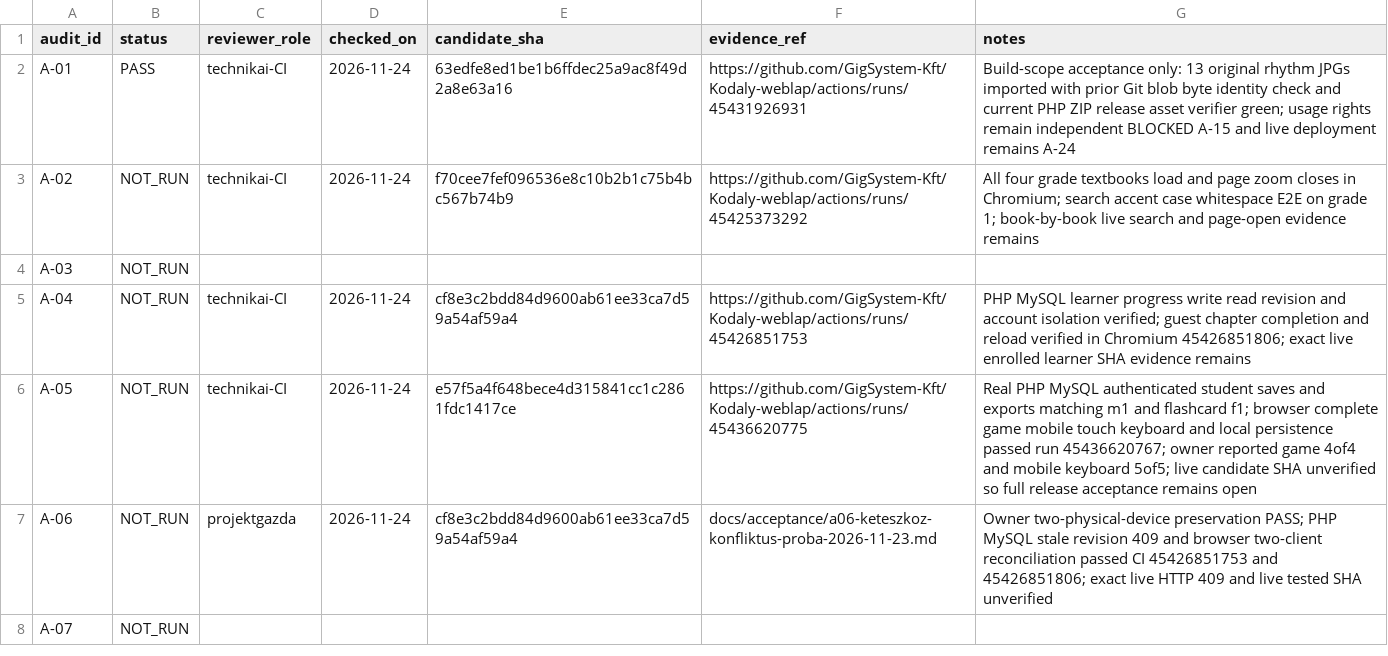
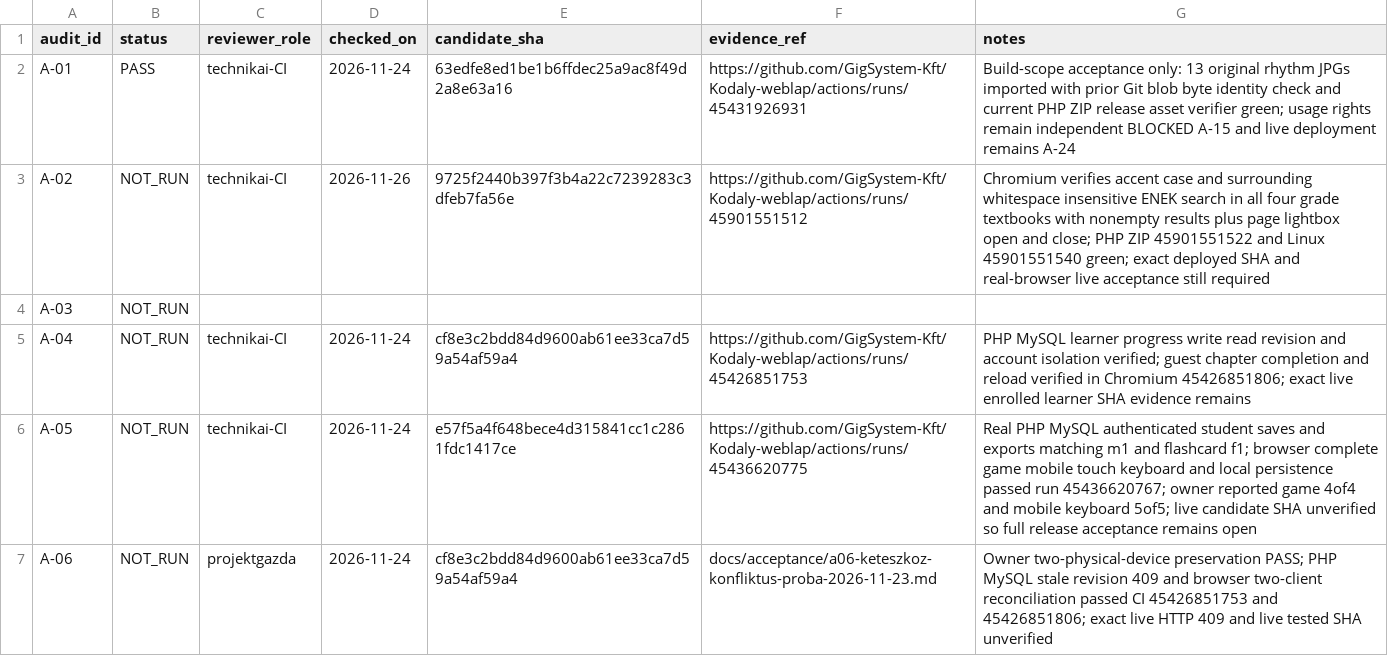
Before and after one commit to GigSystem-Kft/Kodaly-weblap, a CSV file: docs/acceptance/acceptance-1.0.csv, drawn as a sheet; only a part is shown; the shorter side is filled out with more unchanged rows.

Commit message:
docs(a02): record successful four-grade textbook search regression without live approval

```diff
--- a/docs/acceptance/acceptance-1.0.csv
+++ b/docs/acceptance/acceptance-1.0.csv
@@ -2,3 +2,3 @@ audit_id,status,reviewer_role,checked_on,candidate_sha,evidence_ref,notes
 A-01,PASS,technikai-CI,2026-11-24,63edfe8ed1be1b6ffdec25a9ac8f49d2a8e63a16,https://github.com/GigSystem-Kft/Kodaly-weblap/actions/runs/45431926931,Build-scope acceptance only: 13 original rhythm JPGs imported with prior Git blob byte identity check and current PHP ZIP release asset verifier green; usage rights remain independent BLOCKED A-15 and live deployment remains A-24
-A-02,NOT_RUN,technikai-CI,2026-11-24,f70cee7fef096536e8c10b2b1c75b4bc567b74b9,https://github.com/GigSystem-Kft/Kodaly-weblap/actions/runs/45425373292,All four grade textbooks load and page zoom closes in Chromium; search accent case whitespace E2E on grade 1; book-by-book live search and page-open evidence remains
+A-02,NOT_RUN,technikai-CI,2026-11-26,9725f2440b397f3b4a22c7239283c3dfeb7fa56e,https://github.com/GigSystem-Kft/Kodaly-weblap/actions/runs/45901551512,Chromium verifies accent case and surrounding whitespace insensitive ENEK search in all four grade textbooks with nonempty results plus page lightbox open and close; PHP ZIP 45901551522 and Linux 45901551540 green; exact deployed SHA and real-browser live acceptance still required
 A-03,NOT_RUN,,,,,
```
